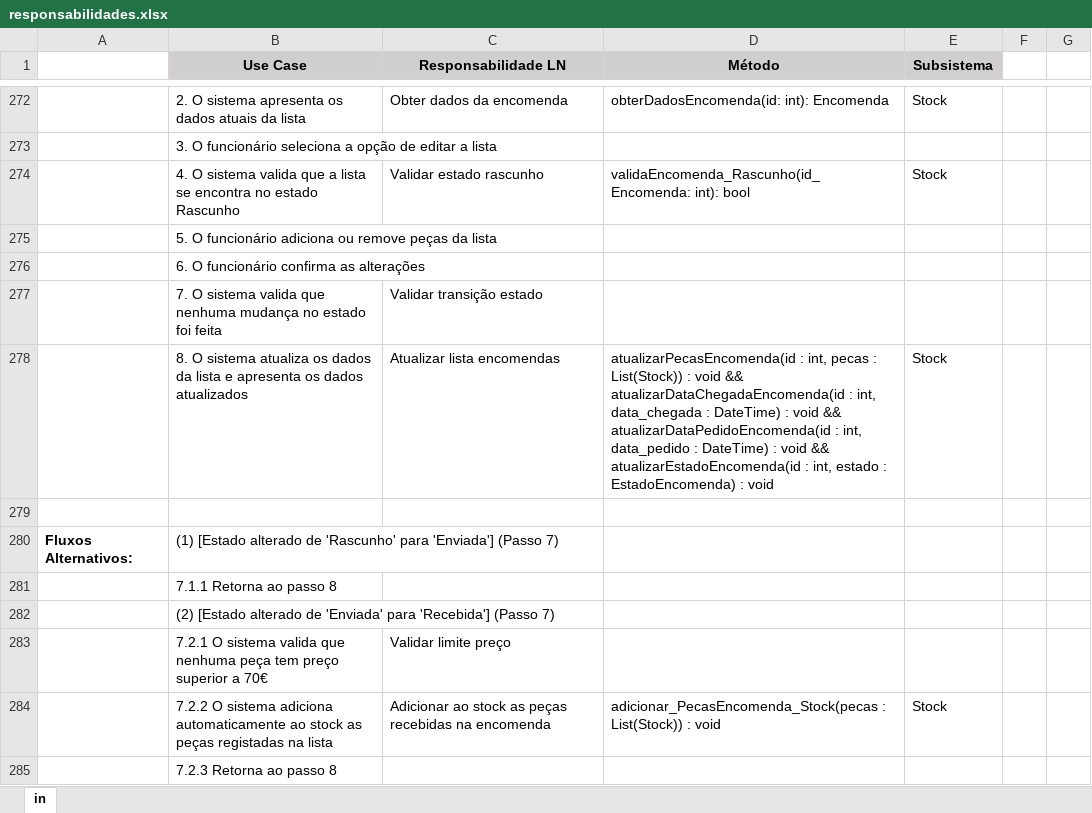
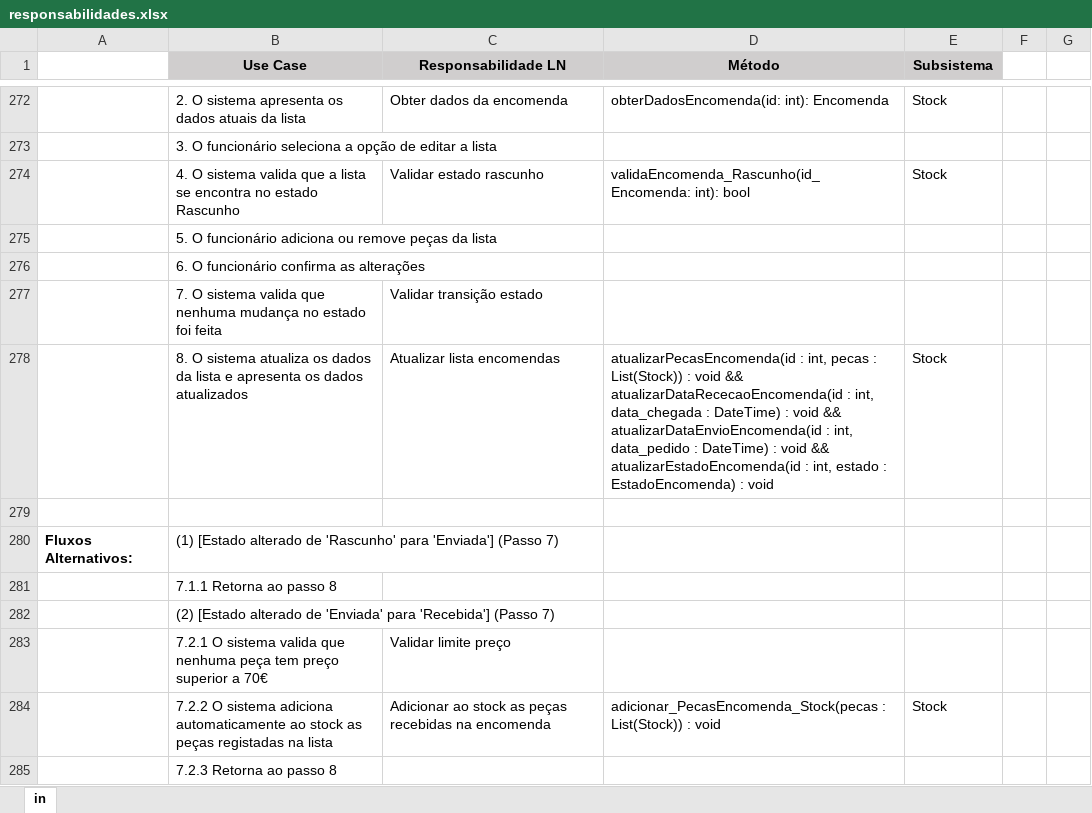
Before and after one commit to darteescar/LI4, an Excel workbook: assets/responsabilidades.xlsx, sheet in, drawn as a sheet; only a part is shown, gaps mark what is left out; values as stored, in another font and other column widths than the file's, no borders; the diff names each change by its address in the sheet, - before the commit and + after, or states it on an @@ line.

Commit message:
correcoes no projeto tendo em conta as alterações nos use cases

```diff
--- a/assets/responsabilidades.xlsx (sheet in)
+++ b/assets/responsabilidades.xlsx (sheet in)
-D278 (Método): …void && atualizarDataChegadaEncomenda(id : int, data_chegada : DateTime) : void && atualizarDataPedidoEncomenda(id : int,…
+D278 (Método): …void && atualizarDataRececaoEncomenda(id : int, data_chegada : DateTime) : void && atualizarDataEnvioEncomenda(id : int,…
```
Also changed, not shown: 3 other files.
